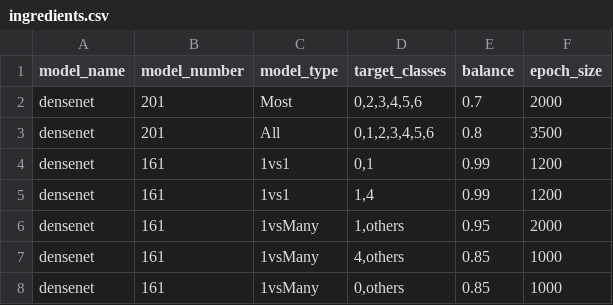
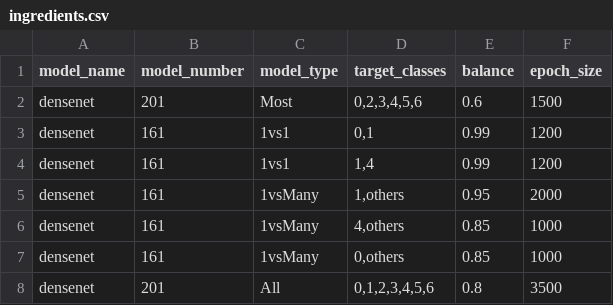
Before and after one commit to vpamrit/DeepMed-Assignment2, a CSV file: ingredients/ingredients.csv, drawn as a sheet.

```diff
--- a/ingredients/ingredients.csv
+++ b/ingredients/ingredients.csv
@@ -1,4 +1,3 @@
 model_name,model_number,model_type,target_classes,balance,epoch_size
-densenet,201,Most,"0,2,3,4,5,6",0.7,2000
-densenet,201,All,"0,1,2,3,4,5,6",0.8,3500
+densenet,201,Most,"0,2,3,4,5,6",0.6,1500
 densenet,161,1vs1,"0,1",0.99,1200
@@ -8 +7,2 @@ densenet,161,1vsMany,"4,others",0.85,1000
 densenet,161,1vsMany,"0,others",0.85,1000
+densenet,201,All,"0,1,2,3,4,5,6",0.8,3500
```
Also changed, not shown: 5 other files.
